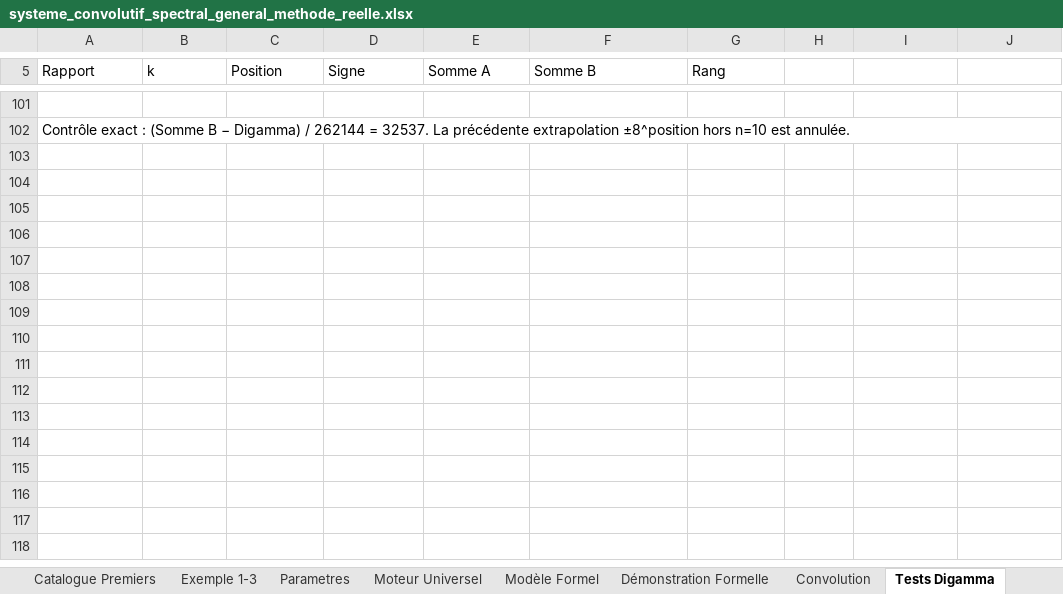
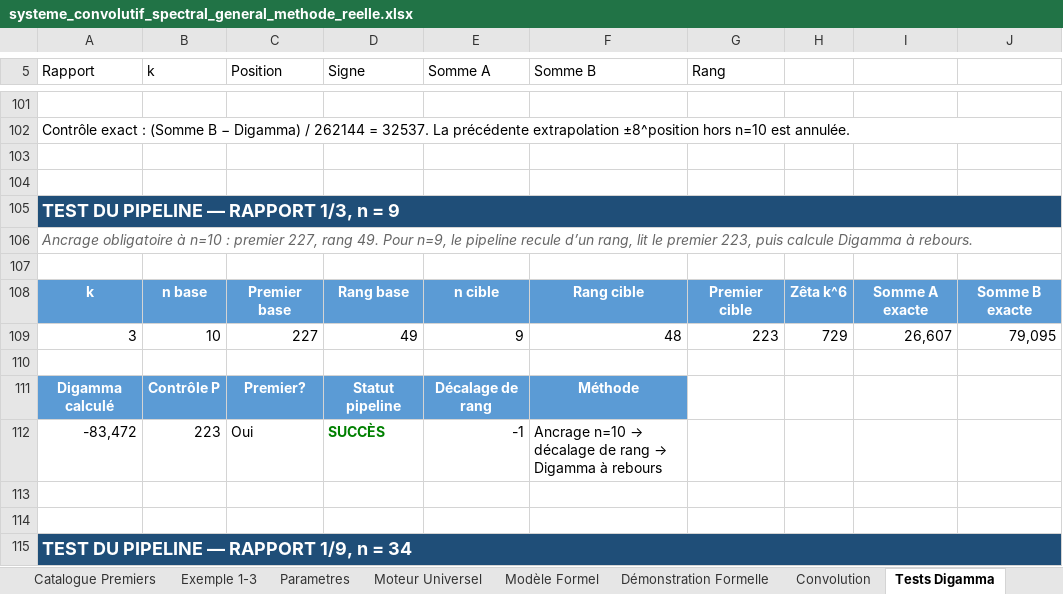
Before and after one commit to 2racinede4carreunivers-dev/agent-multiloop-Gabriel-local, an Excel workbook: systeme_convolutif_spectral_general_methode_reelle.xlsx, sheet Tests Digamma, drawn as a sheet; only a part is shown, gaps mark what is left out; values as stored, in another font and other column widths than the file's, no borders; table styles not drawn; the diff covers the shown part only; the diff names each change by its address in the sheet, - before the commit and + after, or states it on an @@ line.

Commit message:
Titre : Système convolutif géométrique version complète .

```diff
--- a/systeme_convolutif_spectral_general_methode_reelle.xlsx (sheet Tests Digamma)
+++ b/systeme_convolutif_spectral_general_methode_reelle.xlsx (sheet Tests Digamma)
+row 103: (empty)
+row 104: (empty)
+row 105: TEST DU PIPELINE — RAPPORT 1/3, n = 9
+row 106: Ancrage obligatoire à n=10 : premier 227, rang 49. Pour n=9, le pipeline recule d’un rang, lit le premier 223, puis calcule Digamma à rebours.
+row 107: (empty)
+row 108: k | n base | Premier base | Rang base | n cible | Rang cible | Premier cible | Zêta k^6 | Somme A exacte | Somme B exacte
+row 109: 3 | 10 | 227 | 49 | 9 | 48 | 223 | 729 | 26,607 | 79,095
+row 110: (empty)
+row 111: Digamma calculé | Contrôle P | Premier? | Statut pipeline | Décalage de rang | Méthode
+row 112: -83,472 | 223 | Oui | SUCCÈS | -1 | Ancrage n=10 → décalage de rang → Digamma à rebours
+row 113: (empty)
+row 114: (empty)
+row 115: TEST DU PIPELINE — RAPPORT 1/9, n = 34
```
Also changed, not shown: 18 added rows, 6 removed rows and 90 edited cells elsewhere in this sheet, sheet Reconstruction Universelle, sheet Modèle Formel, sheet Démonstration Formelle, sheet Moteur Universel, sheet Parametres, sheet Exemple 1-3, 7 other files.
